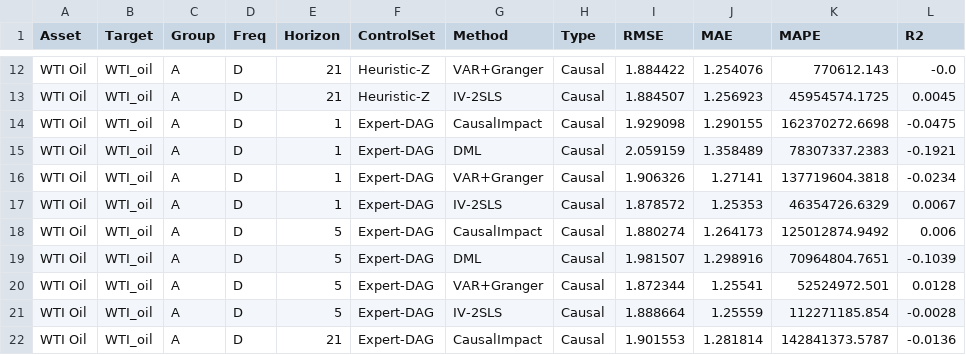
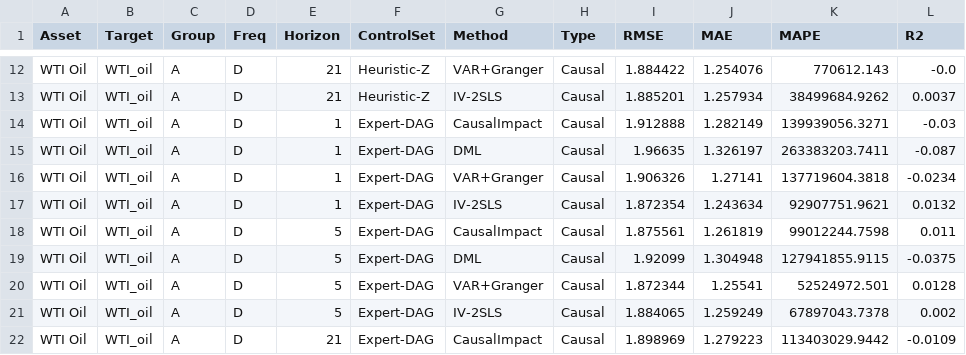
Before and after one commit to SofiaMakashova/ITMO_VKR, a CSV file: results/full_comparison.csv, drawn as a sheet; only a part is shown, gaps mark what is left out; the diff covers the shown part only; the diff names each change by its address in the sheet, - before the commit and + after, or states it on an @@ line.

```diff
--- a/results/full_comparison.csv
+++ b/results/full_comparison.csv
-I13 (RMSE): 1.884507
+I13 (RMSE): 1.885201
-J13 (MAE): 1.256923
+J13 (MAE): 1.257934
-K13 (MAPE): 45954574.1725
+K13 (MAPE): 38499684.9262
-L13 (R2): 0.0045
+L13 (R2): 0.0037
-I14 (RMSE): 1.929098
+I14 (RMSE): 1.912888
-J14 (MAE): 1.290155
+J14 (MAE): 1.282149
-K14 (MAPE): 162370272.6698
+K14 (MAPE): 139939056.3271
-L14 (R2): -0.0475
+L14 (R2): -0.03
-I15 (RMSE): 2.059159
+I15 (RMSE): 1.96635
-J15 (MAE): 1.358489
+J15 (MAE): 1.326197
-K15 (MAPE): 78307337.2383
+K15 (MAPE): 263383203.7411
-L15 (R2): -0.1921
+L15 (R2): -0.087
-I17 (RMSE): 1.878572
+I17 (RMSE): 1.872354
-J17 (MAE): 1.25353
+J17 (MAE): 1.243634
-K17 (MAPE): 46354726.6329
+K17 (MAPE): 92907751.9621
-L17 (R2): 0.0067
+L17 (R2): 0.0132
-I18 (RMSE): 1.880274
+I18 (RMSE): 1.875561
-J18 (MAE): 1.264173
+J18 (MAE): 1.261819
-K18 (MAPE): 125012874.9492
+K18 (MAPE): 99012244.7598
-L18 (R2): 0.006
+L18 (R2): 0.011
-I19 (RMSE): 1.981507
+I19 (RMSE): 1.92099
-J19 (MAE): 1.298916
+J19 (MAE): 1.304948
-K19 (MAPE): 70964804.7651
+K19 (MAPE): 127941855.9115
-L19 (R2): -0.1039
+L19 (R2): -0.0375
-I21 (RMSE): 1.888664
+I21 (RMSE): 1.884065
-J21 (MAE): 1.25559
+J21 (MAE): 1.259249
-K21 (MAPE): 112271185.854
+K21 (MAPE): 67897043.7378
-L21 (R2): -0.0028
+L21 (R2): 0.002
-I22 (RMSE): 1.901553
+I22 (RMSE): 1.898969
-J22 (MAE): 1.281814
+J22 (MAE): 1.279223
-K22 (MAPE): 142841373.5787
+K22 (MAPE): 113403029.9442
-L22 (R2): -0.0136
+L22 (R2): -0.0109
```
Also changed, not shown: 136 edited cells elsewhere in this file, results/dag_comparison.csv, results/summary_h1_RMSE.csv, 10 other files.
